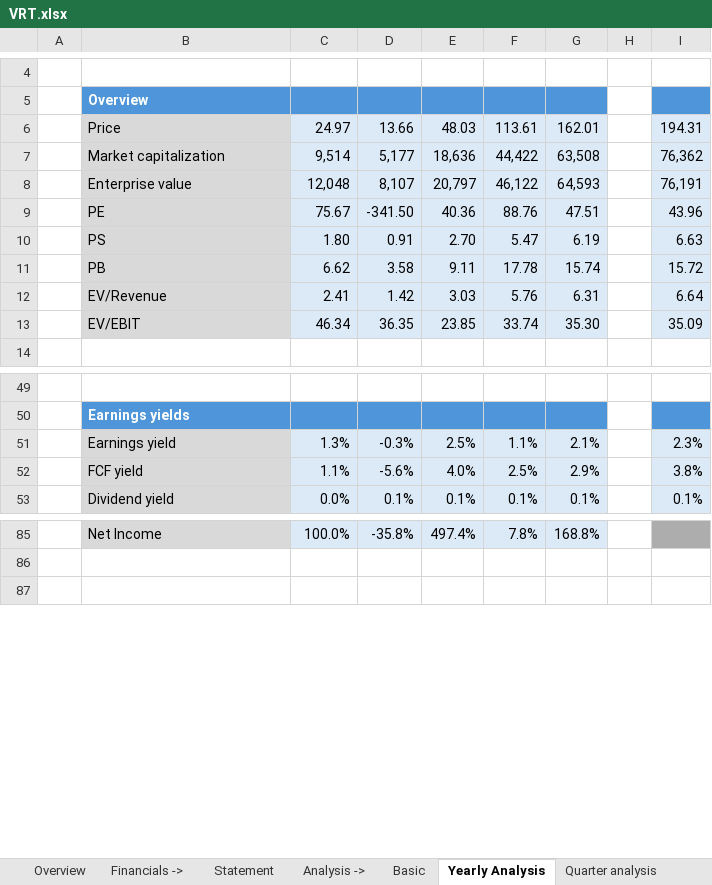
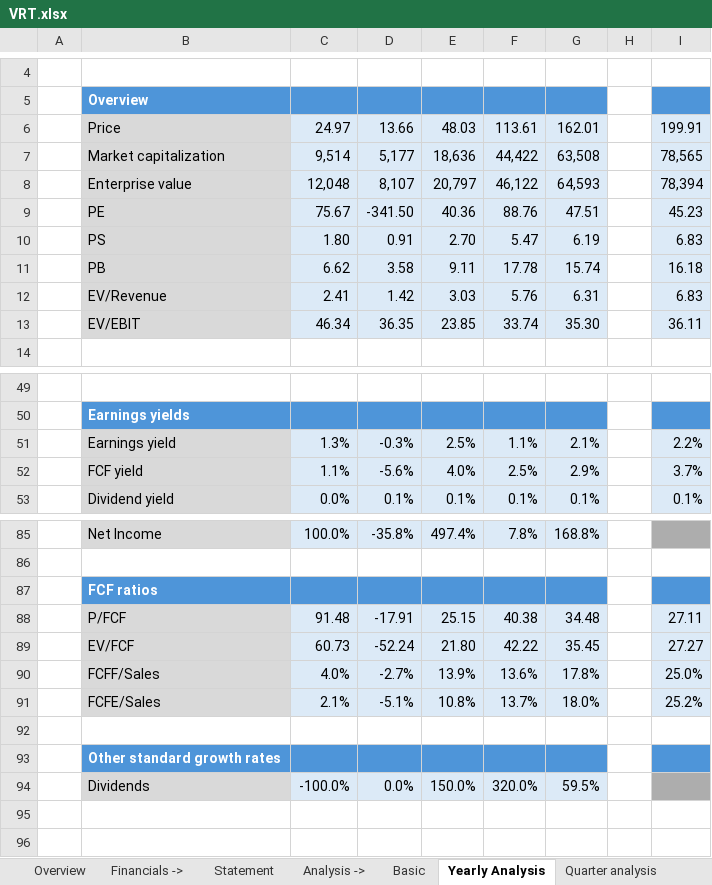
Before and after one commit to ady28/Finance-StockLists, an Excel workbook: VRT.xlsx, sheet Yearly Analysis, drawn as a sheet; only a part is shown, gaps mark what is left out; values as stored, in another font and other column widths than the file's, no borders; the diff covers the shown part only; the diff names each change by its address in the sheet, - before the commit and + after, or states it on an @@ line.

```diff
--- a/VRT.xlsx (sheet Yearly Analysis)
+++ b/VRT.xlsx (sheet Yearly Analysis)
-I6: 194.31
+I6: 199.91
-I7: 76,362
+I7: 78,565
-I8: 76,191
+I8: 78,394
-I9: 43.96
+I9: 45.23
-I10: 6.63
+I10: 6.83
-I11: 15.72
+I11: 16.18
-I12: 6.64
+I12: 6.83
-I13: 35.09
+I13: 36.11
-I51: 2.3%
+I51: 2.2%
-I52: 3.8%
+I52: 3.7%
+row 87:  | FCF ratios
+row 88:  | P/FCF | 91.48 | -17.91 | 25.15 | 40.38 | 34.48 |  | 27.11
+row 89:  | EV/FCF | 60.73 | -52.24 | 21.80 | 42.22 | 35.45 |  | 27.27
+row 90:  | FCFF/Sales | 4.0% | -2.7% | 13.9% | 13.6% | 17.8% |  | 25.0%
+row 91:  | FCFE/Sales | 2.1% | -5.1% | 10.8% | 13.7% | 18.0% |  | 25.2%
+row 92: (empty)
+row 93:  | Other standard growth rates
+row 94:  | Dividends | -100.0% | 0.0% | 150.0% | 320.0% | 59.5%
+row 95: (empty)
```
Also changed, not shown: 1 edited cell elsewhere in this sheet, sheet Basic, sheet Overview, sheet Statement, sheet WACC, sheet Reverse DCF, sheet AVG target price, ADBE.xlsx, PHR.xlsx, 9 other files.
